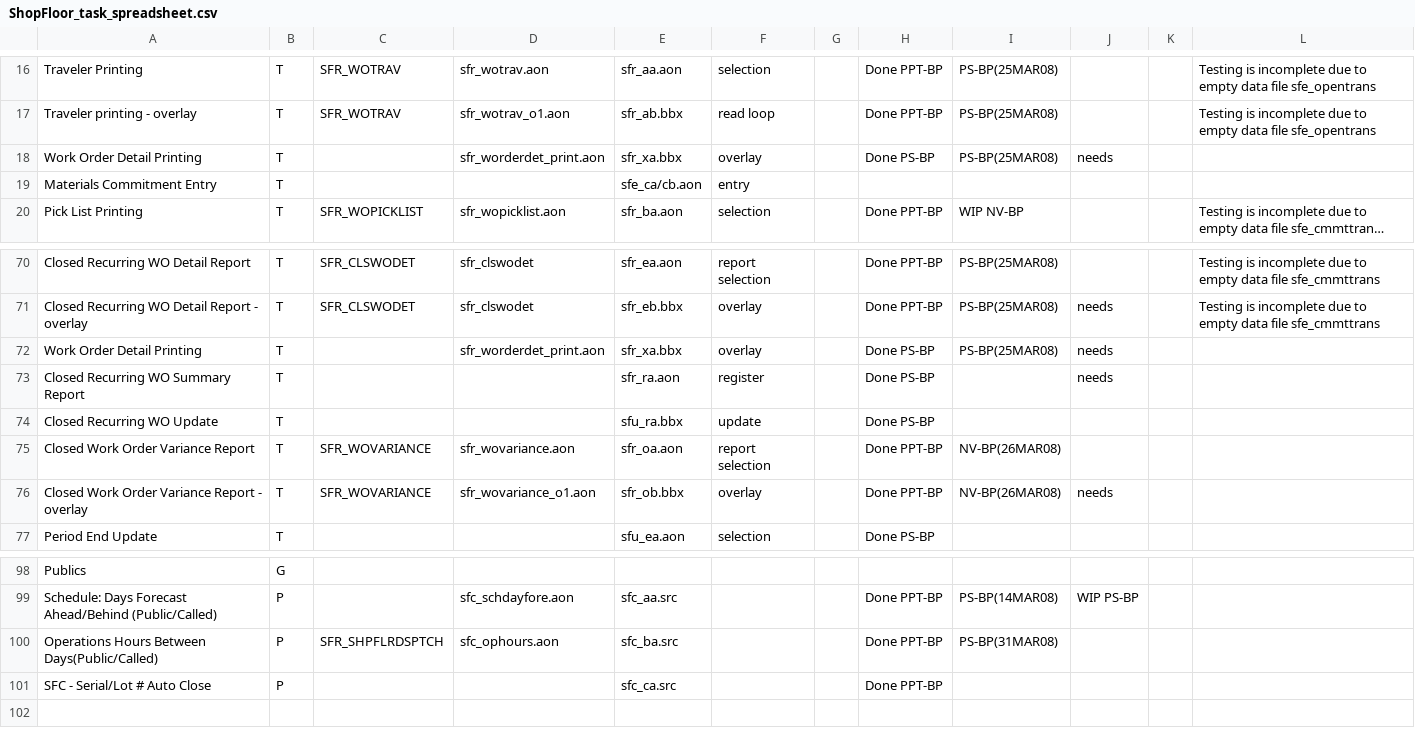
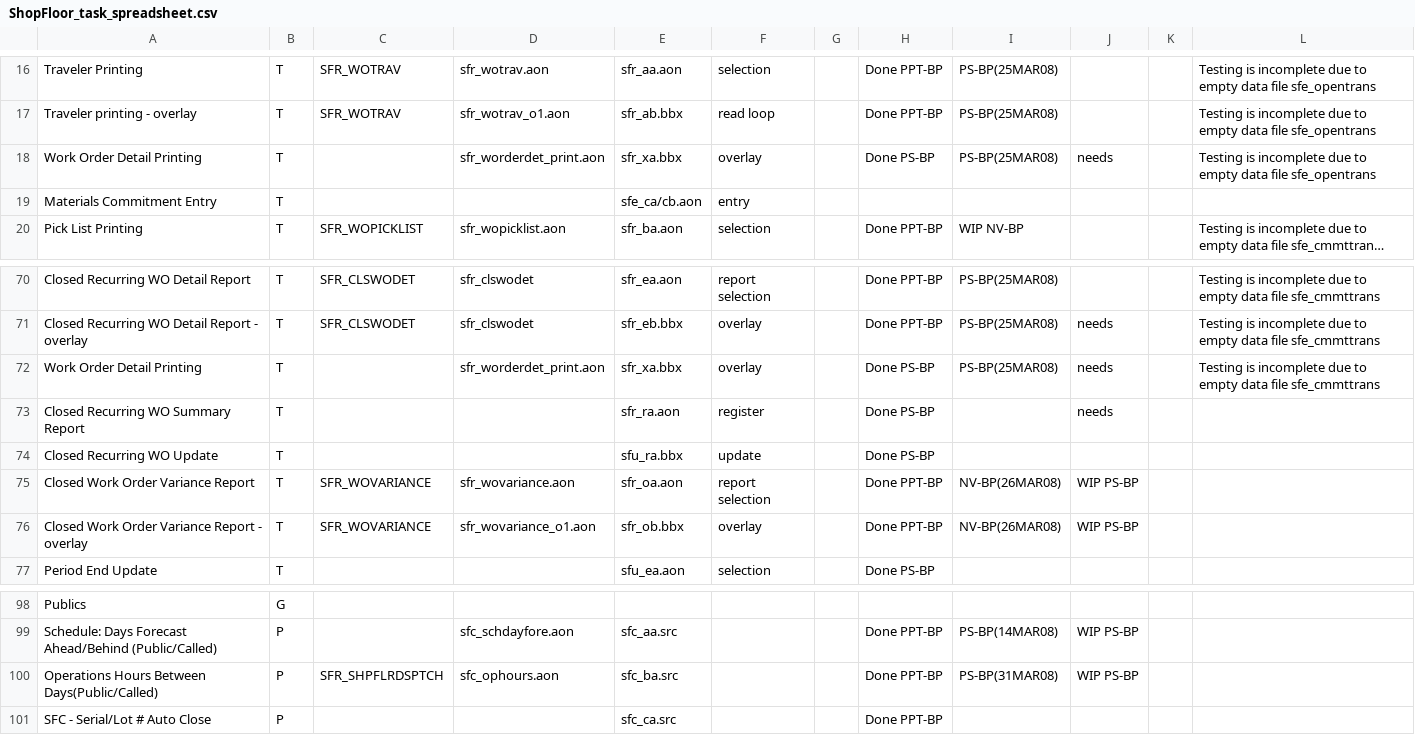
Before and after one commit to nmlynx/AddonSoftware, a CSV file: docs/ShopFloor_task_spreadsheet.csv, drawn as a sheet; only a part is shown, gaps mark what is left out; long unchanged cells end in …; the diff covers the shown part only.

```diff
--- a/docs/ShopFloor_task_spreadsheet.csv
+++ b/docs/ShopFloor_task_spreadsheet.csv
@@ -17,3 +17,3 @@ Traveler Printing,T,SFR_WOTRAV,sfr_wotrav.aon,sfr_aa.aon,selection,,Done PPT-BP,
 Traveler printing - overlay,T,SFR_WOTRAV,sfr_wotrav_o1.aon,sfr_ab.bbx,read loop,,Done PPT-BP,PS-BP(25MAR08),,,Testing is incomplete due to empty data file sfe_opentrans
-Work Order Detail Printing,T,,sfr_worderdet_print.aon,sfr_xa.bbx,overlay,,Done PS-BP,PS-BP(25MAR08),needs,,
+Work Order Detail Printing,T,,sfr_worderdet_print.aon,sfr_xa.bbx,overlay,,Done PS-BP,PS-BP(25MAR08),needs,,Testing is incomplete due to empty data file sfe_opentrans
 Materials Commitment Entry,T,,,sfe_ca/cb.aon,entry,,,,,,
@@ -71,7 +71,7 @@ Closed Recurring WO Detail Report,T,SFR_CLSWODET,sfr_clswodet,sfr_ea.aon,report
 Closed Recurring WO Detail Report - overlay,T,SFR_CLSWODET,sfr_clswodet,sfr_eb.bbx,overlay,,Done PPT-BP,PS-BP(25MAR08),needs,,Testing is incomplete due to empty data file  sfe_cmmttrans
-Work Order Detail Printing,T,,sfr_worderdet_print.aon,sfr_xa.bbx,overlay,,Done PS-BP,PS-BP(25MAR08),needs,,
+Work Order Detail Printing,T,,sfr_worderdet_print.aon,sfr_xa.bbx,overlay,,Done PS-BP,PS-BP(25MAR08),needs,,Testing is incomplete due to empty data file  sfe_cmmttrans
 Closed Recurring WO Summary Report,T,,,sfr_ra.aon,register,,Done PS-BP,,needs,,
 Closed Recurring WO Update,T,,,sfu_ra.bbx,update,,Done PS-BP,,,,
-Closed Work Order Variance Report,T,SFR_WOVARIANCE,sfr_wovariance.aon,sfr_oa.aon,report selection,,Done PPT-BP,NV-BP(26MAR08),,,
-Closed Work Order Variance Report - overlay,T,SFR_WOVARIANCE,sfr_wovariance_o1.aon,sfr_ob.bbx,overlay,,Done PPT-BP,NV-BP(26MAR08),needs,,
+Closed Work Order Variance Report,T,SFR_WOVARIANCE,sfr_wovariance.aon,sfr_oa.aon,report selection,,Done PPT-BP,NV-BP(26MAR08),WIP PS-BP,,
+Closed Work Order Variance Report - overlay,T,SFR_WOVARIANCE,sfr_wovariance_o1.aon,sfr_ob.bbx,overlay,,Done PPT-BP,NV-BP(26MAR08),WIP PS-BP,,
 Period End Update,T,,,sfu_ea.aon,selection,,Done PS-BP,,,,
@@ -99,3 +99,3 @@ Publics,G,,,,,,,,
 Schedule: Days Forecast Ahead/Behind (Public/Called),P,,sfc_schdayfore.aon,sfc_aa.src,,,Done PPT-BP,PS-BP(14MAR08),WIP PS-BP
-Operations Hours Between Days(Public/Called),P,SFR_SHPFLRDSPTCH,sfc_ophours.aon,sfc_ba.src,,,Done PPT-BP,PS-BP(31MAR08),
+Operations Hours Between Days(Public/Called),P,SFR_SHPFLRDSPTCH,sfc_ophours.aon,sfc_ba.src,,,Done PPT-BP,PS-BP(31MAR08),WIP PS-BP
 SFC - Serial/Lot # Auto Close,P,,,sfc_ca.src,,,Done PPT-BP,,
```
Also changed, not shown: 13 edited cells elsewhere in this file.
